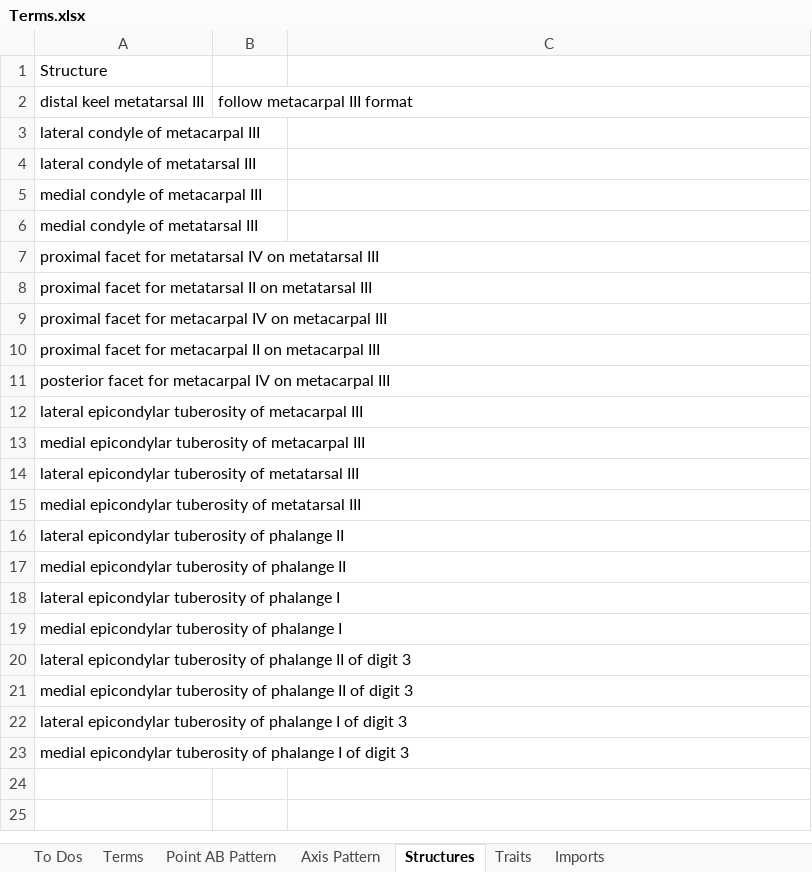
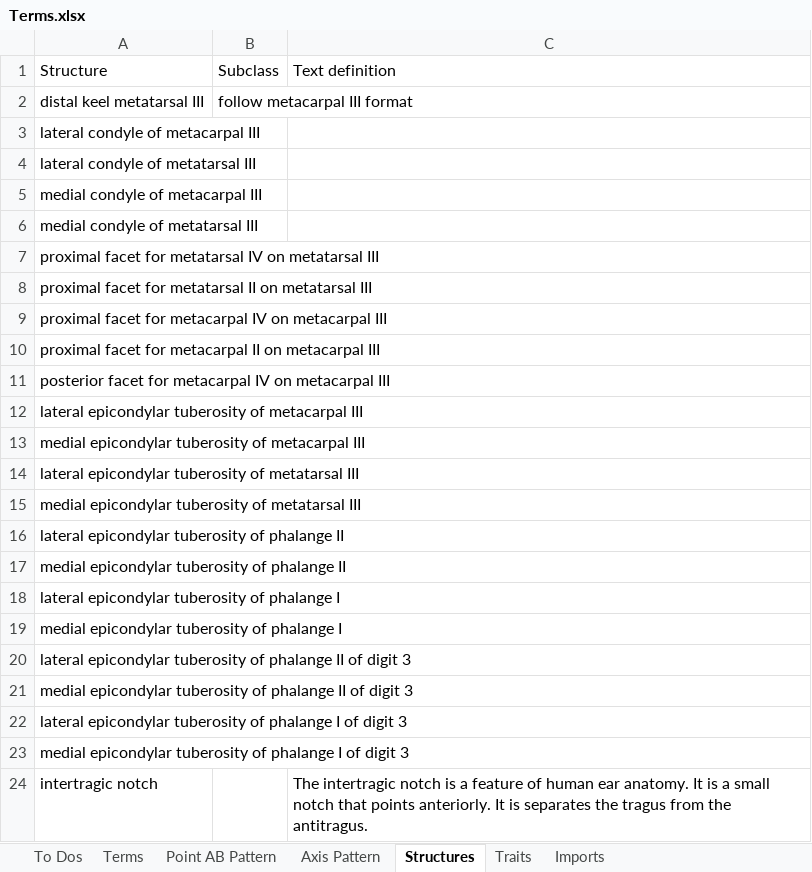
Before and after one commit to futres/fovt, an Excel workbook: Terms.xlsx, sheet Structures, drawn as a sheet; values as stored, in another font and other column widths than the file's, no borders; the diff names each change by its address in the sheet, - before the commit and + after, or states it on an @@ line.

```diff
--- a/Terms.xlsx (sheet Structures)
+++ b/Terms.xlsx (sheet Structures)
-B1: (empty)
+B1: Subclass
-C1: (empty)
+C1: Text definition
+row 24: intertragic notch |  | The intertragic notch is a feature of human ear anatomy. It is a small notch that points anteriorly. It is separates the tragus from the antitragus.
```
Also changed, not shown: sheet Traits, sheet Point AB Pattern, sheet Axis Pattern.
